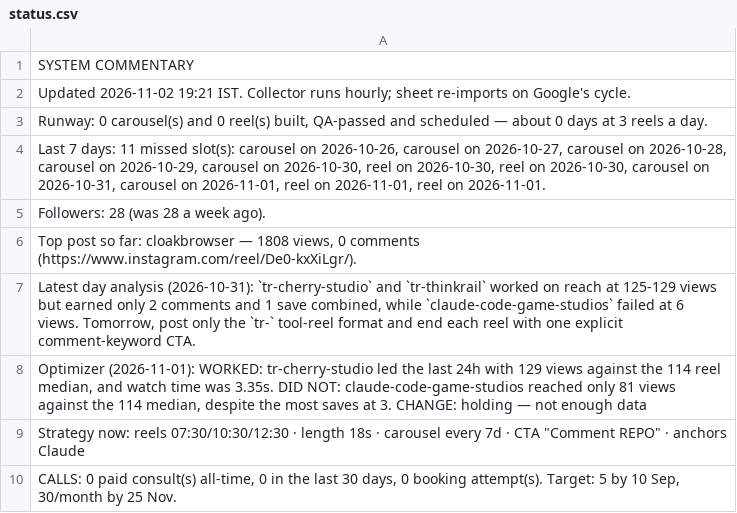
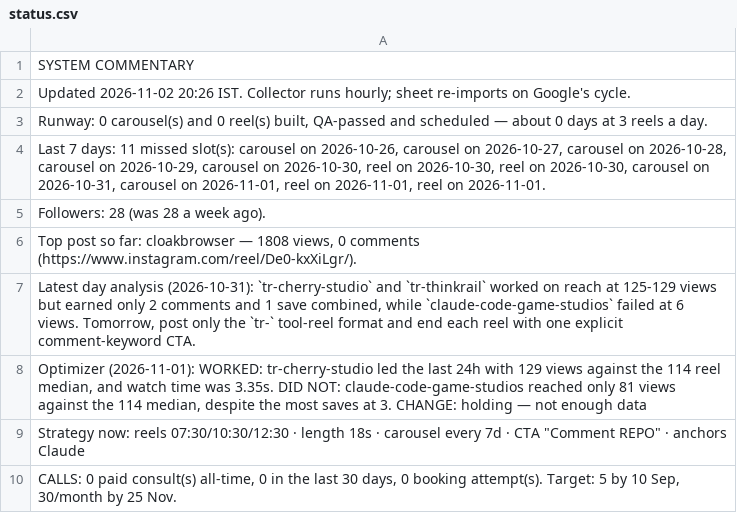
Before and after one commit to archit-akg13/architmittal.com, a CSV file: public/metrics/status.csv, drawn as a sheet.

```diff
--- a/public/metrics/status.csv
+++ b/public/metrics/status.csv
@@ -1,3 +1,3 @@
 SYSTEM COMMENTARY
-Updated 2026-11-02 19:21 IST. Collector runs hourly; sheet re-imports on Google's cycle.
+Updated 2026-11-02 20:26 IST. Collector runs hourly; sheet re-imports on Google's cycle.
 "Runway: 0 carousel(s) and 0 reel(s) built, QA-passed and scheduled — about 0 days at 3 reels a day."
```
Also changed, not shown: public/metrics/posts.csv.
